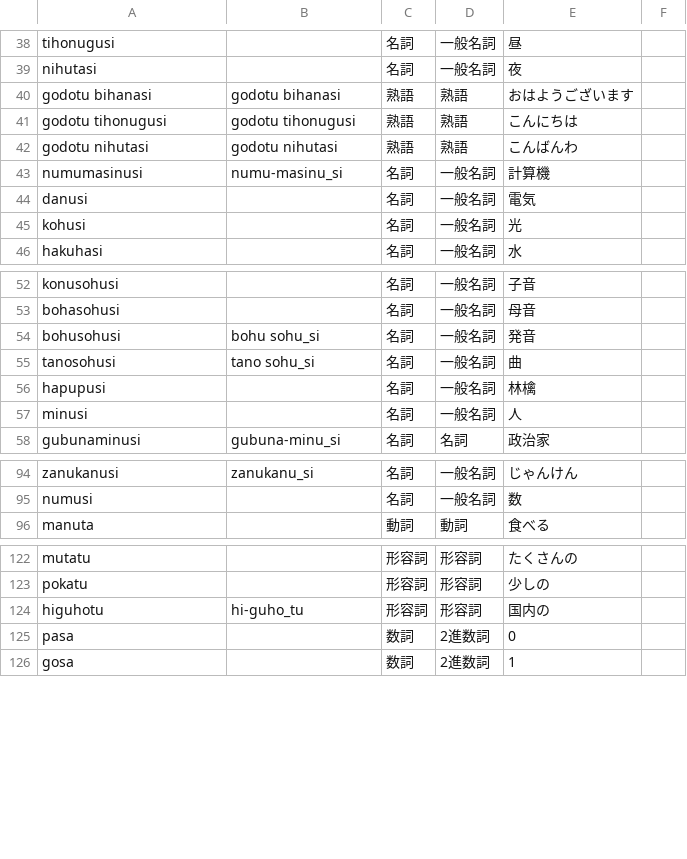
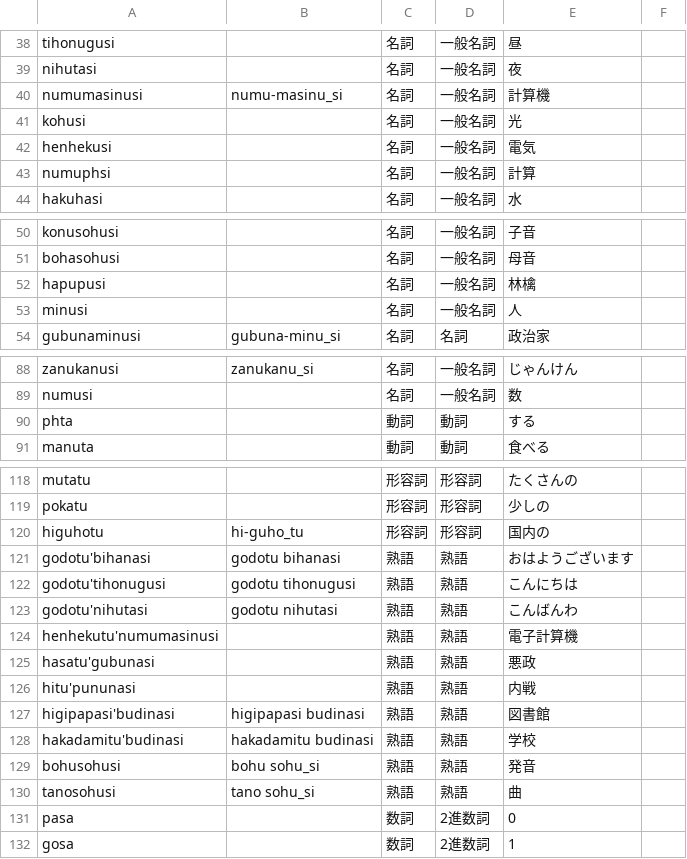
Before and after one commit to yuyasurarin/mylang, a CSV file: nlhc/words.csv, drawn as a sheet; only a part is shown, gaps mark what is left out; the diff covers the shown part only.

```diff
--- a/nlhc/words.csv
+++ b/nlhc/words.csv
@@ -39,8 +39,6 @@ tihonugusi,,名詞,一般名詞,昼,
 nihutasi,,名詞,一般名詞,夜,
-godotu bihanasi,godotu bihanasi,熟語,熟語,おはようございます,
-godotu tihonugusi,godotu tihonugusi,熟語,熟語,こんにちは,
-godotu nihutasi,godotu nihutasi,熟語,熟語,こんばんわ,
 numumasinusi,numu-masinu_si,名詞,一般名詞,計算機,
-danusi,,名詞,一般名詞,電気,
 kohusi,,名詞,一般名詞,光,
+henhekusi,,名詞,一般名詞,電気,
+numuphsi,,名詞,一般名詞,計算,
 hakuhasi,,名詞,一般名詞,水,
@@ -53,4 +51,2 @@ konusohusi,,名詞,一般名詞,子音,
 bohasohusi,,名詞,一般名詞,母音,
-bohusohusi,bohu sohu_si,名詞,一般名詞,発音,
-tanosohusi,tano sohu_si,名詞,一般名詞,曲,
 hapupusi,,名詞,一般名詞,林檎,
@@ -95,2 +89,3 @@ zanukanusi,zanukanu_si,名詞,一般名詞,じゃんけん
 numusi,,名詞,一般名詞,数
+phta,,動詞,動詞,する,
 manuta,,動詞,動詞,食べる,
@@ -124,2 +120,12 @@ pokatu,,形容詞,形容詞,少しの,
 higuhotu,hi-guho_tu,形容詞,形容詞,国内の,
+godotu'bihanasi,godotu bihanasi,熟語,熟語,おはようございます,
+godotu'tihonugusi,godotu tihonugusi,熟語,熟語,こんにちは,
+godotu'nihutasi,godotu nihutasi,熟語,熟語,こんばんわ,
+henhekutu'numumasinusi,,熟語,熟語,電子計算機
+hasatu'gubunasi,,熟語,熟語,悪政,
+hitu'pununasi,,熟語,熟語,内戦,
+higipapasi'budinasi,higipapasi budinasi,熟語,熟語,図書館,
+hakadamitu'budinasi,hakadamitu budinasi,熟語,熟語,学校,
+bohusohusi,bohu sohu_si,熟語,熟語,発音,
+tanosohusi,tano sohu_si,熟語,熟語,曲,
 pasa,,数詞,2進数詞,0
```
Also changed, not shown: 1 added row, 2 removed rows and 1 edited cell elsewhere in this file, 1 other file.
